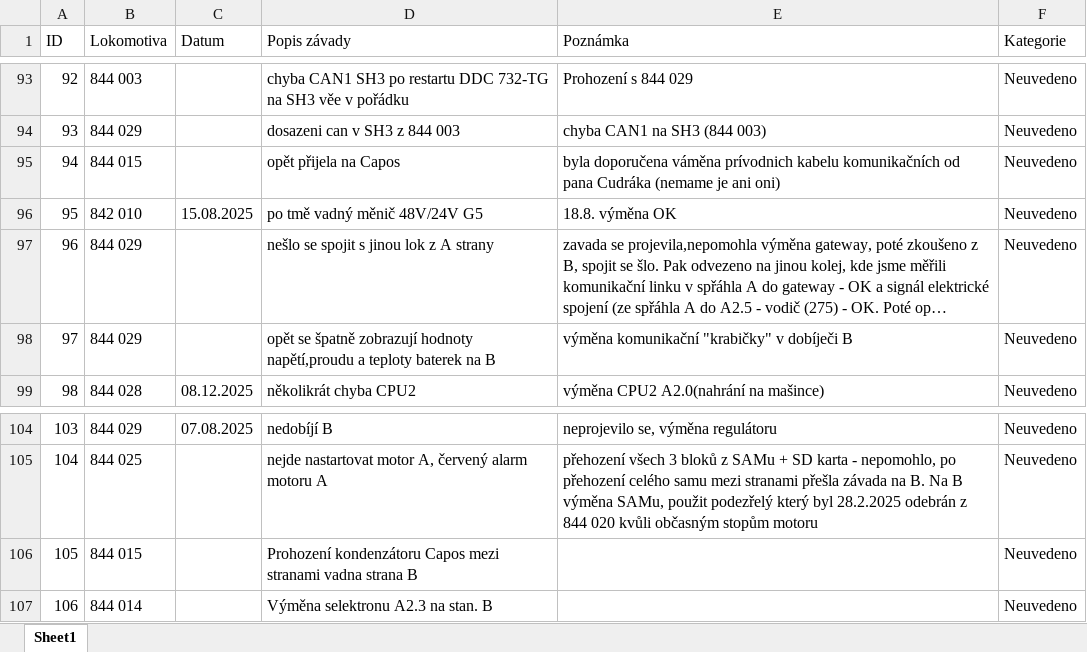
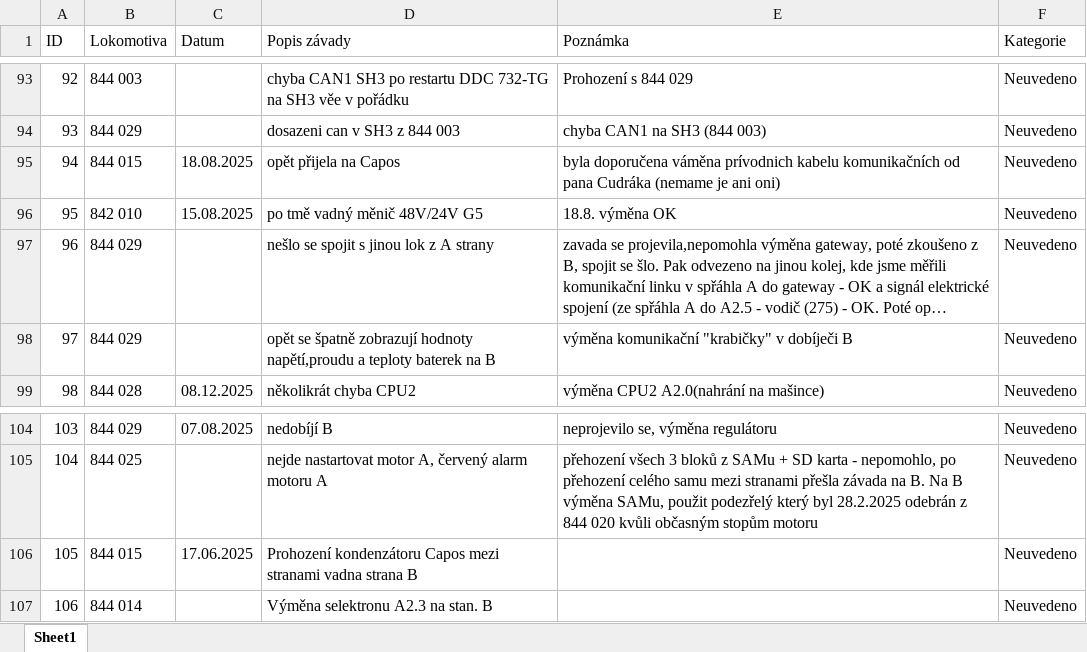
Before and after one commit to truckcsgofan-P5/evidence-zavad, an Excel workbook: PREDAVKA_ELEKTRONICI_PRO_APPSHEET.xlsx, sheet Sheet1, drawn as a sheet; only a part is shown, gaps mark what is left out; long unchanged cells end in …; values as stored, in another font and other column widths than the file's, no borders; the diff names each change by its address in the sheet, - before the commit and + after, or states it on an @@ line.

Commit message:
Hromadná úprava z tabulky (autor: Radek)

```diff
--- a/PREDAVKA_ELEKTRONICI_PRO_APPSHEET.xlsx (sheet Sheet1)
+++ b/PREDAVKA_ELEKTRONICI_PRO_APPSHEET.xlsx (sheet Sheet1)
-C95 (Datum): (empty)
+C95 (Datum): 18.08.2025
-C106 (Datum): (empty)
+C106 (Datum): 17.06.2025
```
